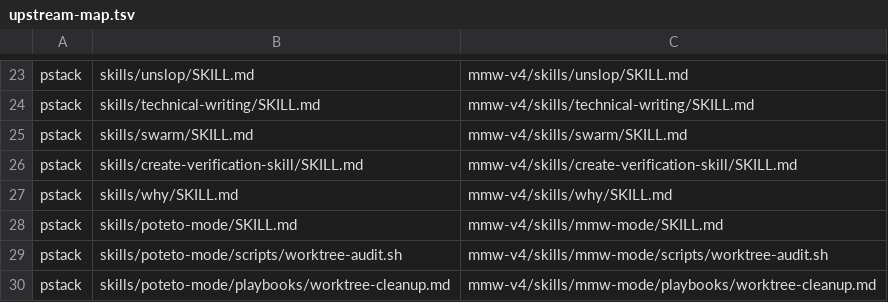
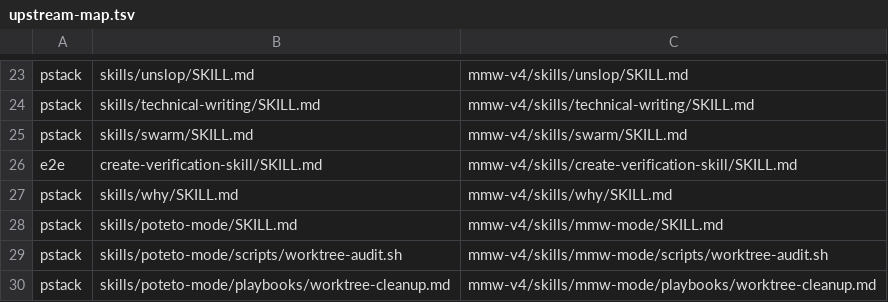
Before and after one commit to chancheuklap/multi-model-workflow, a TSV file: mmw-v4/skills/writing-for-agents/scripts/upstream-map.tsv, drawn as a sheet; only a part is shown, gaps mark what is left out.

Commit message:
docs(#1131): record the winner-prototype UI workflow
Route shared verification-tool problems to known-issues and product-specific guidance to Doctor or Gotchas. Record the approved local-prototype decisions in ADR 0054, the glossary, design intents and guide, preserving the daytime-write and nighttime-read-only boundary.

Map create-verification-skill to its actual source, tester-army/e2e skills/create-verification-skill/SKILL.md at ea7cdb5, and index the upstream intents and deliberate departures. No upstream copy or runtime script changes.

Checks: retro "ran 37 skipped 0"; register-problem "ran 17 skipped 0"; writing-for-agents "ran 12 skipped 0"; lib "Ran 12 tests" and "OK"; interfaces "INTERFACES OK".

```diff
--- a/mmw-v4/skills/writing-for-agents/scripts/upstream-map.tsv
+++ b/mmw-v4/skills/writing-for-agents/scripts/upstream-map.tsv
@@ -25,3 +25,3 @@ pstack	skills/technical-writing/SKILL.md	mmw-v4/skills/technical-writing/SKILL.m
 pstack	skills/swarm/SKILL.md	mmw-v4/skills/swarm/SKILL.md
-pstack	skills/create-verification-skill/SKILL.md	mmw-v4/skills/create-verification-skill/SKILL.md
+e2e	create-verification-skill/SKILL.md	mmw-v4/skills/create-verification-skill/SKILL.md
 pstack	skills/why/SKILL.md	mmw-v4/skills/why/SKILL.md
```
Also changed, not shown: 15 other files.
